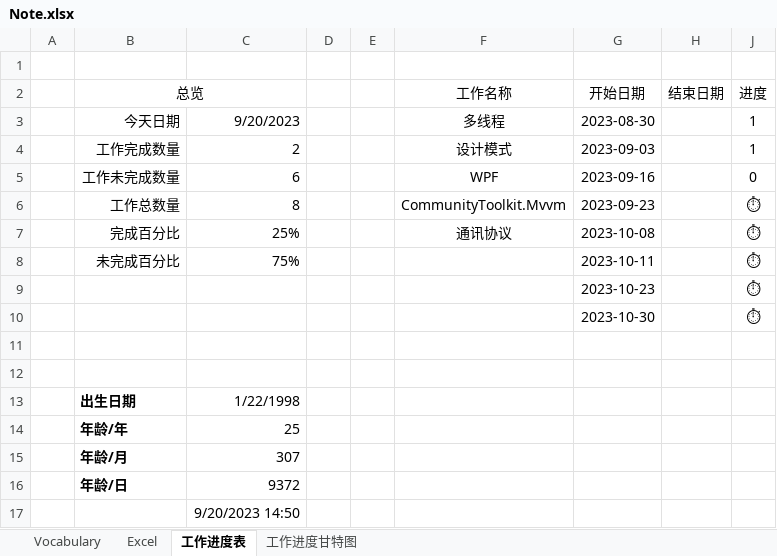
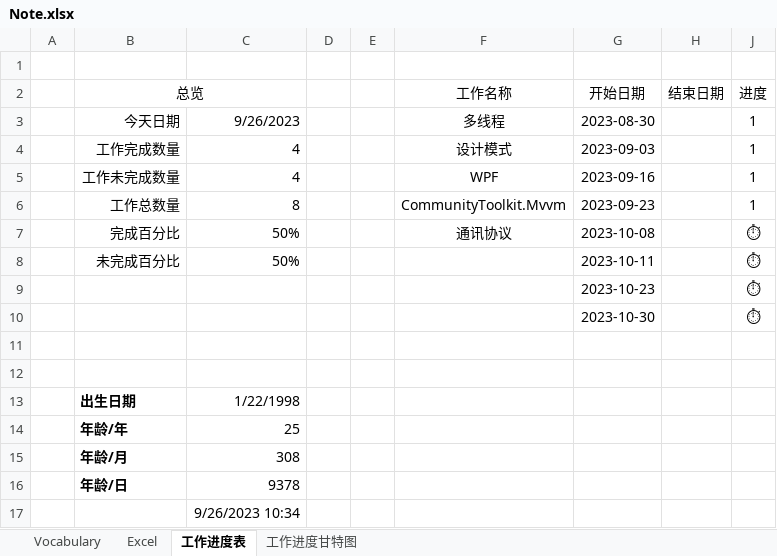
Before and after one commit to RichyStone/Document, an Excel workbook: 记事本/Note.xlsx, sheet 工作进度表, drawn as a sheet; values as stored, in another font and other column widths than the file's, no borders; charts and pictures and conditional formats not drawn; the diff names each change by its address in the sheet, - before the commit and + after, or states it on an @@ line.

```diff
--- a/记事本/Note.xlsx (sheet 工作进度表)
+++ b/记事本/Note.xlsx (sheet 工作进度表)
-C3: 9/20/2023
+C3: 9/26/2023
-C4: 2
+C4: 4
-C5: 6
+C5: 4
-J5 (进度): 0
+J5 (进度): 1
-J6 (进度): ⏱
+J6 (进度): 1
-C7: 25%
+C7: 50%
-C8: 75%
+C8: 50%
-C15: 307
+C15: 308
-C16: 9372
+C16: 9378
-C17: 9/20/2023 14:50
+C17: 9/26/2023 10:34
```
Also changed, not shown: hidden cells, charts or pictures, 1 other file.
